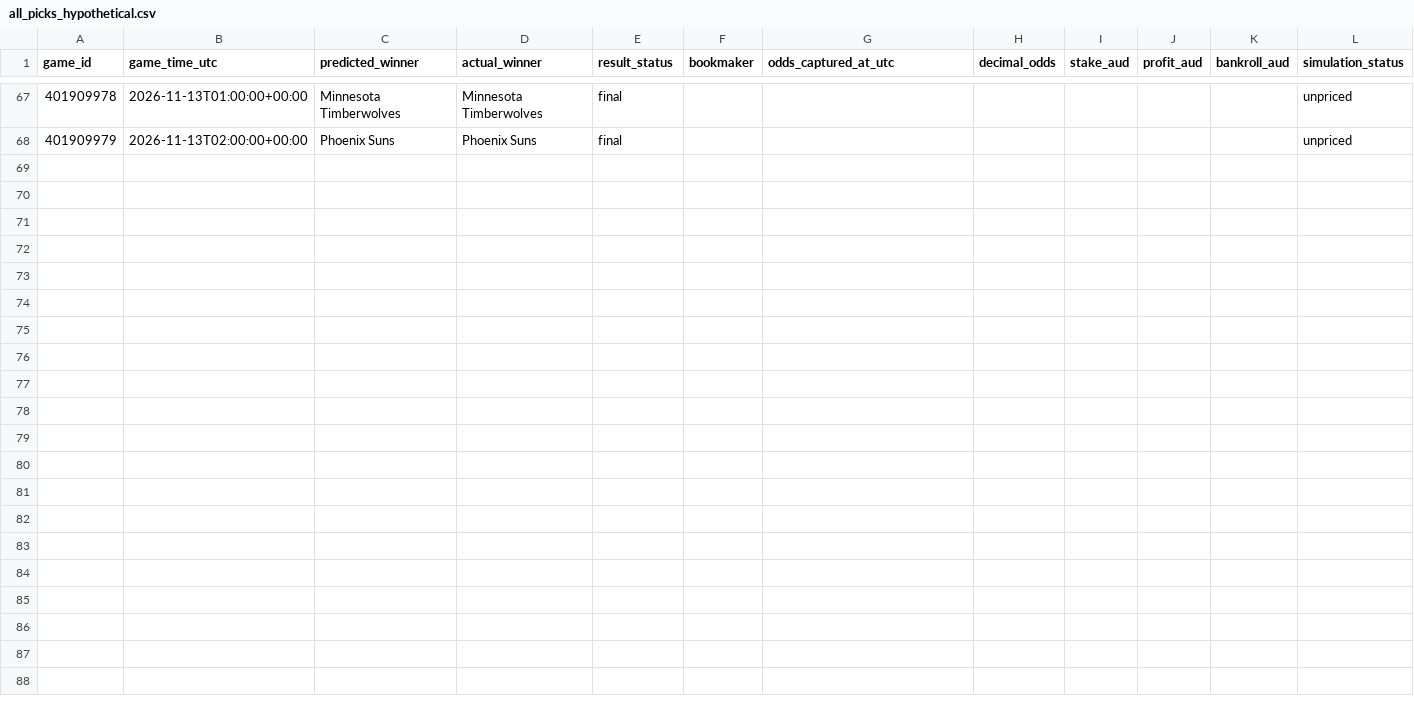
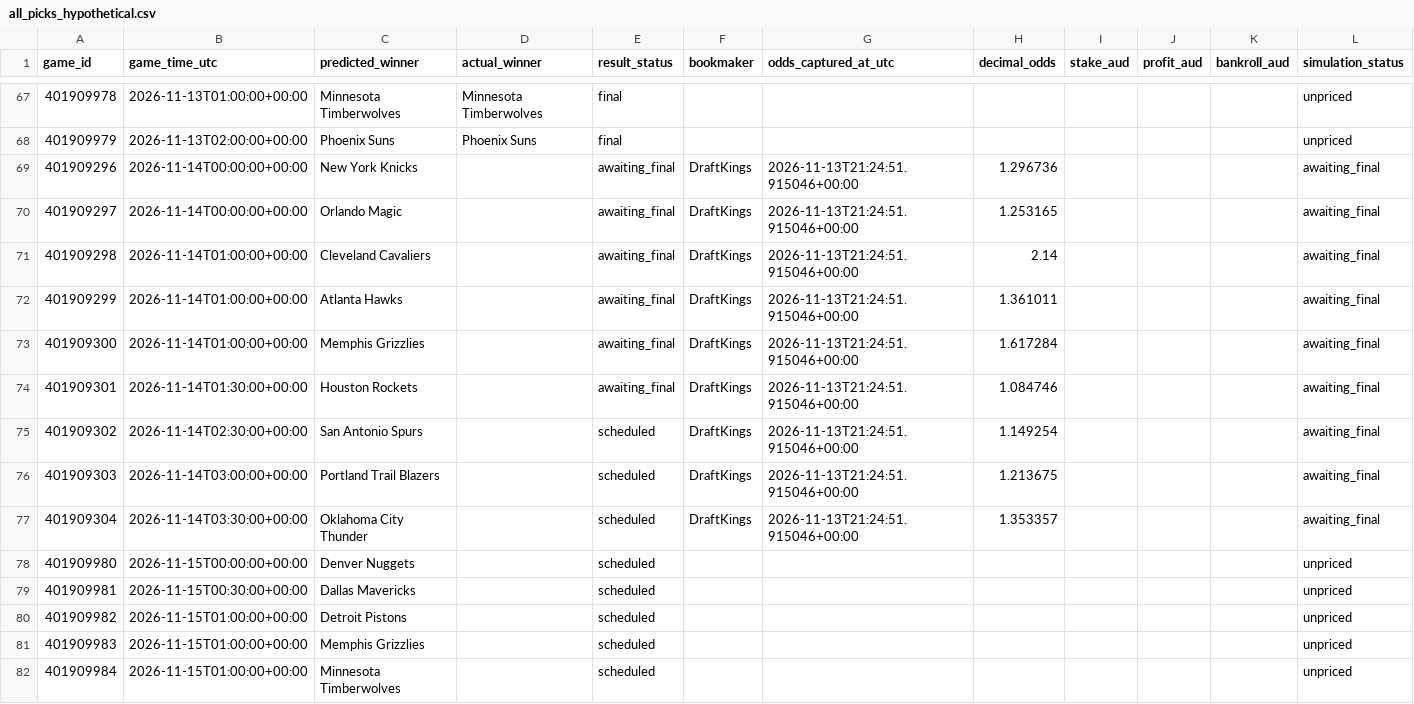
Before and after one commit to kensu-kimsu/nbamoneyprinter, a CSV file: research/prediction_results/all_picks_hypothetical.csv, drawn as a sheet; only a part is shown, gaps mark what is left out.

```diff
--- a/research/prediction_results/all_picks_hypothetical.csv
+++ b/research/prediction_results/all_picks_hypothetical.csv
@@ -68 +68,15 @@ game_id,game_time_utc,predicted_winner,actual_winner,result_status,bookmaker,odd
 401909979,2026-11-13T02:00:00+00:00,Phoenix Suns,Phoenix Suns,final,,,,,,,unpriced
+401909296,2026-11-14T00:00:00+00:00,New York Knicks,,awaiting_final,DraftKings,2026-11-13T21:24:51.915046+00:00,1.296736,,,,awaiting_final
+401909297,2026-11-14T00:00:00+00:00,Orlando Magic,,awaiting_final,DraftKings,2026-11-13T21:24:51.915046+00:00,1.253165,,,,awaiting_final
+401909298,2026-11-14T01:00:00+00:00,Cleveland Cavaliers,,awaiting_final,DraftKings,2026-11-13T21:24:51.915046+00:00,2.14,,,,awaiting_final
+401909299,2026-11-14T01:00:00+00:00,Atlanta Hawks,,awaiting_final,DraftKings,2026-11-13T21:24:51.915046+00:00,1.361011,,,,awaiting_final
+401909300,2026-11-14T01:00:00+00:00,Memphis Grizzlies,,awaiting_final,DraftKings,2026-11-13T21:24:51.915046+00:00,1.617284,,,,awaiting_final
+401909301,2026-11-14T01:30:00+00:00,Houston Rockets,,awaiting_final,DraftKings,2026-11-13T21:24:51.915046+00:00,1.084746,,,,awaiting_final
+401909302,2026-11-14T02:30:00+00:00,San Antonio Spurs,,scheduled,DraftKings,2026-11-13T21:24:51.915046+00:00,1.149254,,,,awaiting_final
+401909303,2026-11-14T03:00:00+00:00,Portland Trail Blazers,,scheduled,DraftKings,2026-11-13T21:24:51.915046+00:00,1.213675,,,,awaiting_final
+401909304,2026-11-14T03:30:00+00:00,Oklahoma City Thunder,,scheduled,DraftKings,2026-11-13T21:24:51.915046+00:00,1.353357,,,,awaiting_final
+401909980,2026-11-15T00:00:00+00:00,Denver Nuggets,,scheduled,,,,,,,unpriced
+401909981,2026-11-15T00:30:00+00:00,Dallas Mavericks,,scheduled,,,,,,,unpriced
+401909982,2026-11-15T01:00:00+00:00,Detroit Pistons,,scheduled,,,,,,,unpriced
+401909983,2026-11-15T01:00:00+00:00,Memphis Grizzlies,,scheduled,,,,,,,unpriced
+401909984,2026-11-15T01:00:00+00:00,Minnesota Timberwolves,,scheduled,,,,,,,unpriced
```
Also changed, not shown: research/prediction_results/all_predictions.csv, 2 other files.
